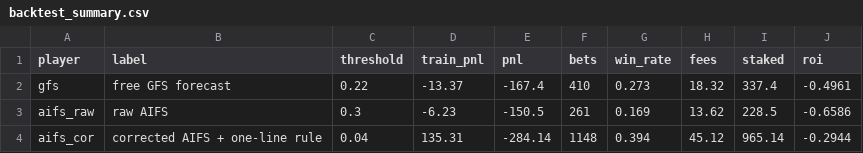
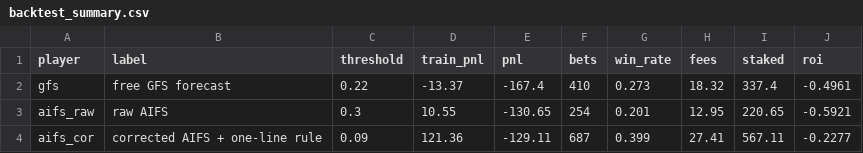
Before and after one commit to Tacdelgineer/desk-weather-bet, a CSV file: results/backtest_summary.csv, drawn as a sheet.

```diff
--- a/results/backtest_summary.csv
+++ b/results/backtest_summary.csv
@@ -2,3 +2,3 @@ player,label,threshold,train_pnl,pnl,bets,win_rate,fees,staked,roi
 gfs,free GFS forecast,0.22,-13.37,-167.4,410,0.273,18.32,337.4,-0.4961
-aifs_raw,raw AIFS,0.3,-6.23,-150.5,261,0.169,13.62,228.5,-0.6586
-aifs_cor,corrected AIFS + one-line rule,0.04,135.31,-284.14,1148,0.394,45.12,965.14,-0.2944
+aifs_raw,raw AIFS,0.3,10.55,-130.65,254,0.201,12.95,220.65,-0.5921
+aifs_cor,corrected AIFS + one-line rule,0.09,121.36,-129.11,687,0.399,27.41,567.11,-0.2277
```
Also changed, not shown: results/robustness.csv, 7 other files.
